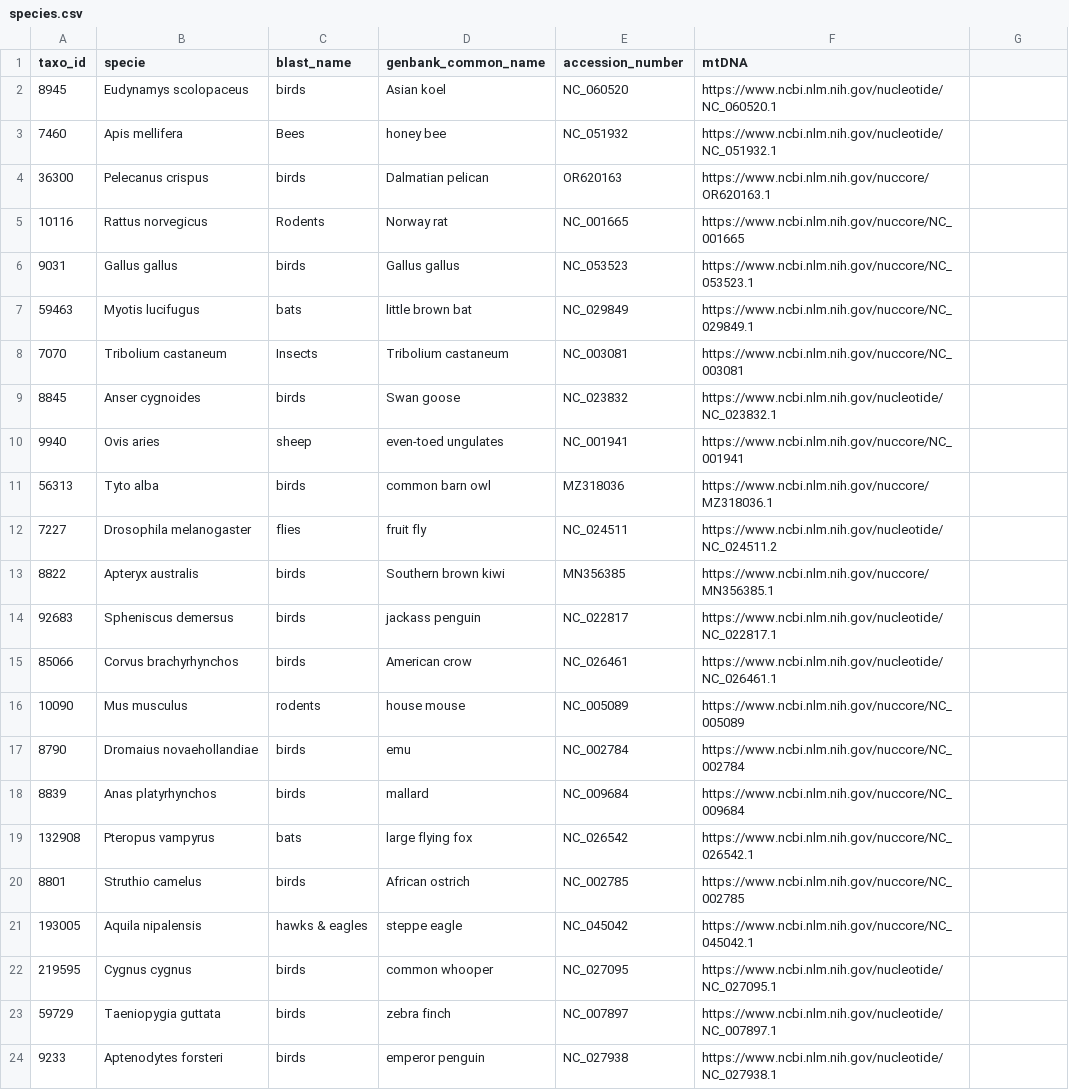
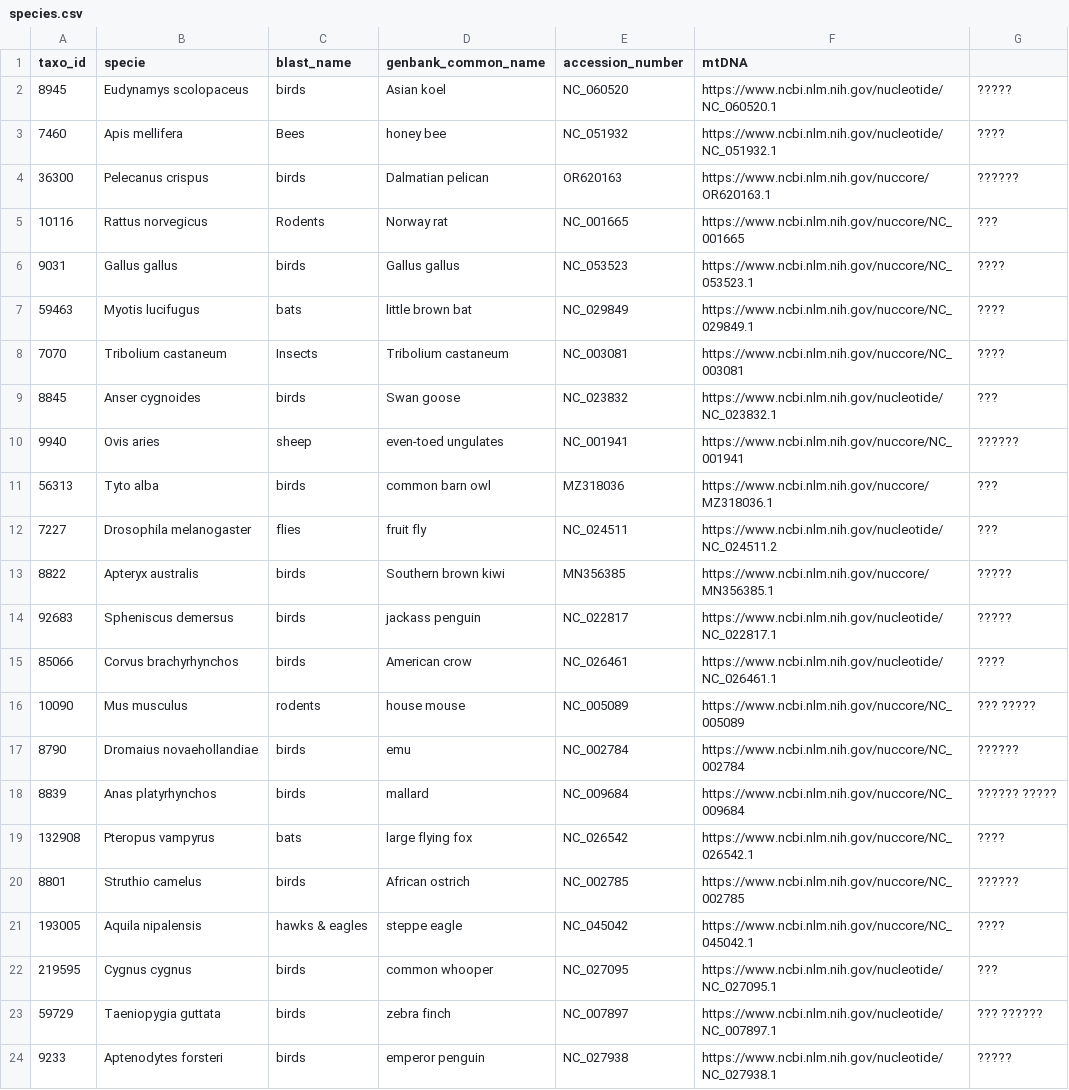
Before and after one commit to mjmaher987/Bioinformatics-Project, a CSV file: Task 2/dataset/species.csv, drawn as a sheet; the diff names each change by its address in the sheet, - before the commit and + after, or states it on an @@ line.

Commit message:
Add Task 3 folder

```diff
--- a/Task 2/dataset/species.csv
+++ b/Task 2/dataset/species.csv
-G2: (empty)
+G2: ?????
-G3: (empty)
+G3: ????
-G4: (empty)
+G4: ??????
-G5: (empty)
+G5: ???
-G6:G8: (empty)
+G6:G8: ????
-G9: (empty)
+G9: ???
-G10: (empty)
+G10: ??????
-G11:G12: (empty)
+G11:G12: ???
-G13:G14: (empty)
+G13:G14: ?????
-G15: (empty)
+G15: ????
-G16: (empty)
+G16: ??? ?????
-G17: (empty)
+G17: ??????
-G18: (empty)
+G18: ?????? ?????
-G19: (empty)
+G19: ????
-G20: (empty)
+G20: ??????
-G21: (empty)
+G21: ????
-G22: (empty)
+G22: ???
-G23: (empty)
+G23: ??? ??????
-G24: (empty)
+G24: ?????
```
Also changed, not shown: 7 other files.
